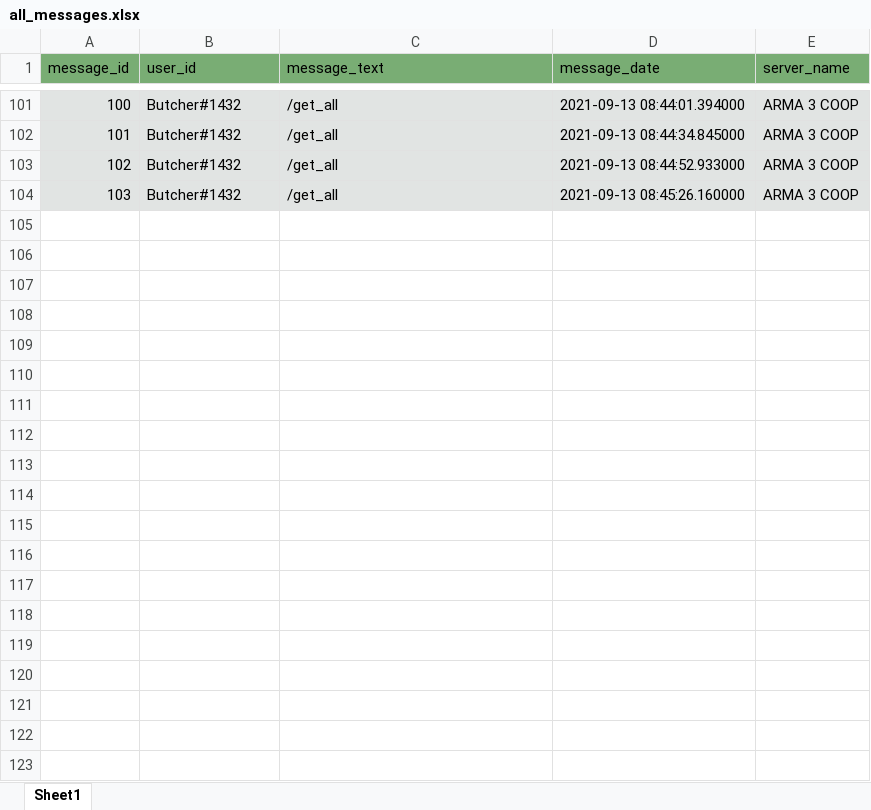
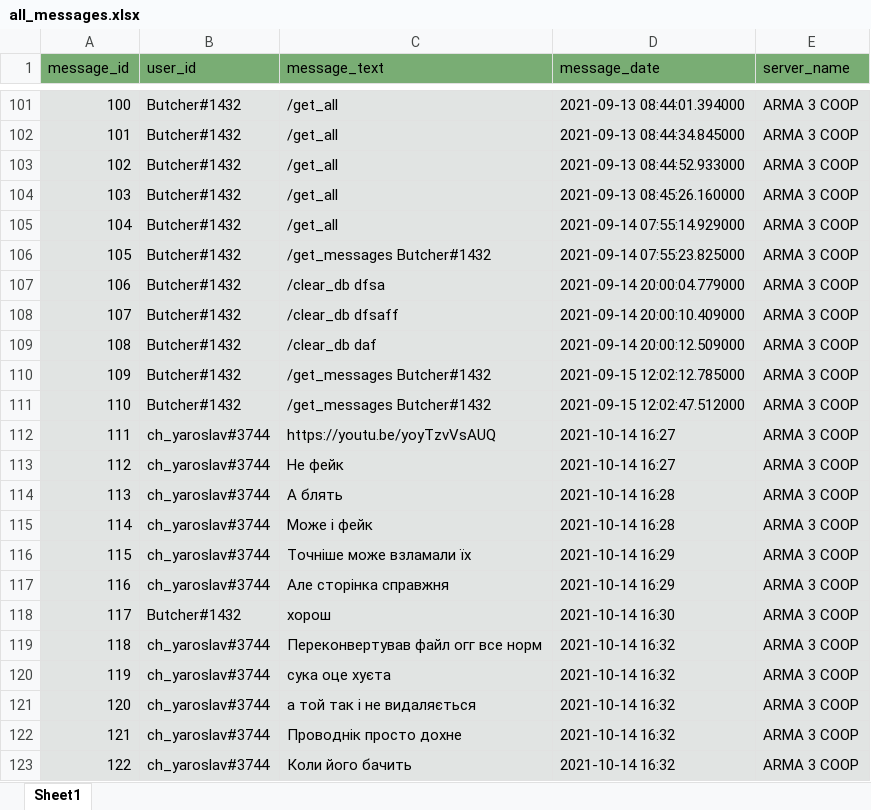
Before and after one commit to Rifleborn/Riflebot, an Excel workbook: discord_bot/export/all_messages.xlsx, sheet Sheet1, drawn as a sheet; only a part is shown, gaps mark what is left out; values as stored, in another font and other column widths than the file's, no borders; the diff covers the shown part only; the diff names each change by its address in the sheet, - before the commit and + after, or states it on an @@ line.

```diff
--- a/discord_bot/export/all_messages.xlsx (sheet Sheet1)
+++ b/discord_bot/export/all_messages.xlsx (sheet Sheet1)
+row 105: 104 | Butcher#1432 | /get_all | 2021-09-14 07:55:14.929000 | ARMA 3 COOP
+row 106: 105 | Butcher#1432 | /get_messages Butcher#1432 | 2021-09-14 07:55:23.825000 | ARMA 3 COOP
+row 107: 106 | Butcher#1432 | /clear_db dfsa | 2021-09-14 20:00:04.779000 | ARMA 3 COOP
+row 108: 107 | Butcher#1432 | /clear_db dfsaff | 2021-09-14 20:00:10.409000 | ARMA 3 COOP
+row 109: 108 | Butcher#1432 | /clear_db daf | 2021-09-14 20:00:12.509000 | ARMA 3 COOP
+row 110: 109 | Butcher#1432 | /get_messages Butcher#1432 | 2021-09-15 12:02:12.785000 | ARMA 3 COOP
+row 111: 110 | Butcher#1432 | /get_messages Butcher#1432 | 2021-09-15 12:02:47.512000 | ARMA 3 COOP
+row 112: 111 | ch_yaroslav#3744 | https://youtu.be/yoyTzvVsAUQ | 2021-10-14 16:27 | ARMA 3 COOP
+row 113: 112 | ch_yaroslav#3744 | Не фейк | 2021-10-14 16:27 | ARMA 3 COOP
+row 114: 113 | ch_yaroslav#3744 | А блять | 2021-10-14 16:28 | ARMA 3 COOP
+row 115: 114 | ch_yaroslav#3744 | Може і фейк | 2021-10-14 16:28 | ARMA 3 COOP
+row 116: 115 | ch_yaroslav#3744 | Точніше може взламали їх | 2021-10-14 16:29 | ARMA 3 COOP
+row 117: 116 | ch_yaroslav#3744 | Але сторінка справжня | 2021-10-14 16:29 | ARMA 3 COOP
+row 118: 117 | Butcher#1432 | хорош | 2021-10-14 16:30 | ARMA 3 COOP
+row 119: 118 | ch_yaroslav#3744 | Переконвертував файл огг все норм | 2021-10-14 16:32 | ARMA 3 COOP
+row 120: 119 | ch_yaroslav#3744 | сука оце хуєта | 2021-10-14 16:32 | ARMA 3 COOP
+row 121: 120 | ch_yaroslav#3744 | а той так і не видаляється | 2021-10-14 16:32 | ARMA 3 COOP
+row 122: 121 | ch_yaroslav#3744 | Проводнік просто дохне | 2021-10-14 16:32 | ARMA 3 COOP
+row 123: 122 | ch_yaroslav#3744 | Коли його бачить | 2021-10-14 16:32 | ARMA 3 COOP
```
Also changed, not shown: 231 added rows elsewhere in this sheet, discord_bot/export/Butcher#1432.xlsx, 3 other files.
